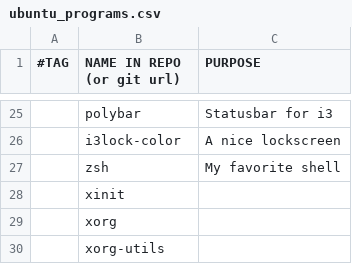
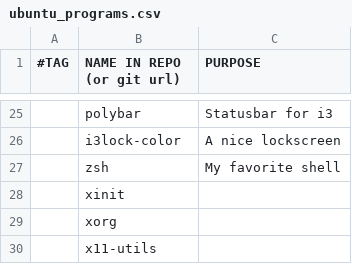
Before and after one commit to rescenic/system-bootstrap, a CSV file: ubuntu_programs.csv, drawn as a sheet; only a part is shown, gaps mark what is left out; the diff names each change by its address in the sheet, - before the commit and + after, or states it on an @@ line.

Commit message:
Update ubuntu_programs.csv

```diff
--- a/ubuntu_programs.csv
+++ b/ubuntu_programs.csv
-B30 (NAME IN REPO (or git url)): xorg-utils
+B30 (NAME IN REPO (or git url)): x11-utils
```
